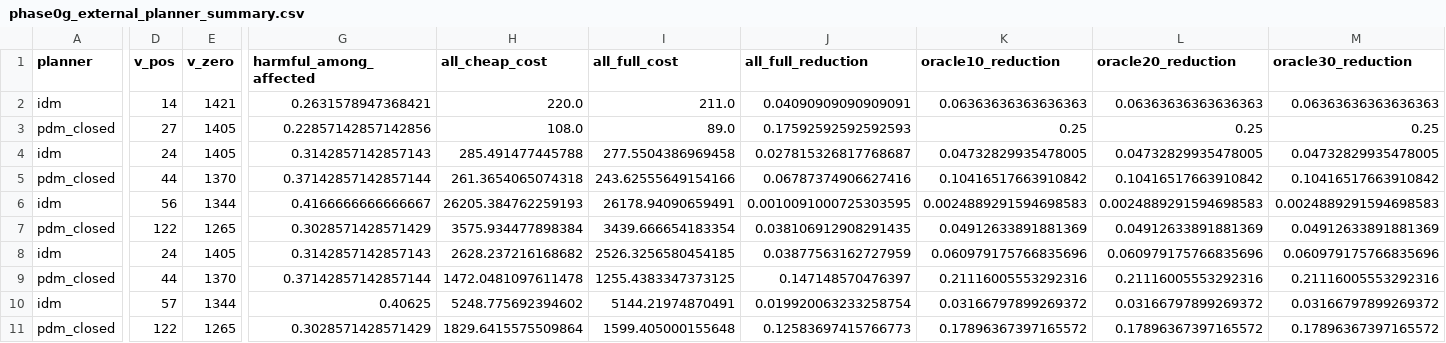
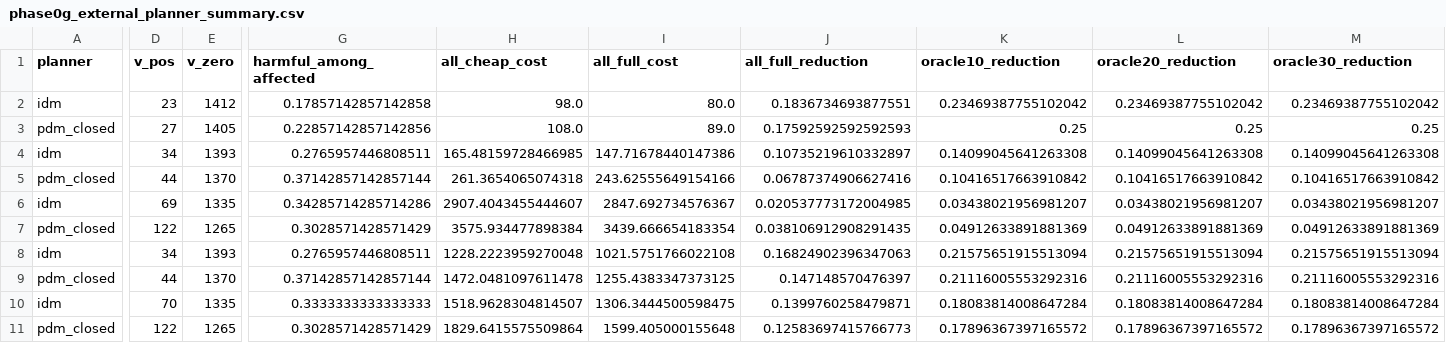
Before and after one commit to kongwoang/perception-value, a CSV file: results/final/phase0g_external_planner_summary.csv, drawn as a sheet; only a part is shown, gaps mark what is left out; removed rows and columns are numbered as before the commit, all else as after; rows hold the shown columns only; the diff covers the shown part only; the diff names each change by its address in the sheet, - before the commit and + after, or states it on an @@ line.

```diff
--- a/results/final/phase0g_external_planner_summary.csv
+++ b/results/final/phase0g_external_planner_summary.csv
-D2 (v_pos): 14
+D2 (v_pos): 23
-E2 (v_zero): 1421
+E2 (v_zero): 1412
-G2 (harmful_among_affected): 0.2631578947368421
+G2 (harmful_among_affected): 0.17857142857142858
-H2 (all_cheap_cost): 220.0
+H2 (all_cheap_cost): 98.0
-I2 (all_full_cost): 211.0
+I2 (all_full_cost): 80.0
-J2 (all_full_reduction): 0.04090909090909091
+J2 (all_full_reduction): 0.1836734693877551
-K2 (oracle10_reduction): 0.06363636363636363
+K2 (oracle10_reduction): 0.23469387755102042
-L2 (oracle20_reduction): 0.06363636363636363
+L2 (oracle20_reduction): 0.23469387755102042
-M2 (oracle30_reduction): 0.06363636363636363
+M2 (oracle30_reduction): 0.23469387755102042
-row 4: idm | 24 | 1405 | 0.3142857142857143 | 285.491477445788 | 277.5504386969458 | 0.027815326817768687 | 0.04732829935478005 | 0.04732829935478005 | 0.04732829935478005
+row 4: idm | 34 | 1393 | 0.2765957446808511 | 165.48159728466985 | 147.71678440147386 | 0.10735219610332897 | 0.14099045641263308 | 0.14099045641263308 | 0.14099045641263308
-row 6: idm | 56 | 1344 | 0.4166666666666667 | 26205.384762259193 | 26178.94090659491 | 0.0010091000725303595 | 0.0024889291594698583 | 0.0024889291594698583 | 0.0024889291594698583
+row 6: idm | 69 | 1335 | 0.34285714285714286 | 2907.4043455444607 | 2847.692734576367 | 0.020537773172004985 | 0.03438021956981207 | 0.03438021956981207 | 0.03438021956981207
-row 8: idm | 24 | 1405 | 0.3142857142857143 | 2628.237216168682 | 2526.3256580454185 | 0.03877563162727959 | 0.060979175766835696 | 0.060979175766835696 | 0.060979175766835696
+row 8: idm | 34 | 1393 | 0.2765957446808511 | 1228.2223959270048 | 1021.5751766022108 | 0.16824902396347063 | 0.21575651915513094 | 0.21575651915513094 | 0.21575651915513094
-row 10: idm | 57 | 1344 | 0.40625 | 5248.775692394602 | 5144.21974870491 | 0.019920063233258754 | 0.03166797899269372 | 0.03166797899269372 | 0.03166797899269372
+row 10: idm | 70 | 1335 | 0.3333333333333333 | 1518.9628304814507 | 1306.3444500598475 | 0.1399760258479871 | 0.18083814008647284 | 0.18083814008647284 | 0.18083814008647284
```
Also changed, not shown: 2 edited cells elsewhere in this file, results/final/fig_budget_curves.csv, results/final/nuplan_real_perception_cells.csv, 53 other files.
